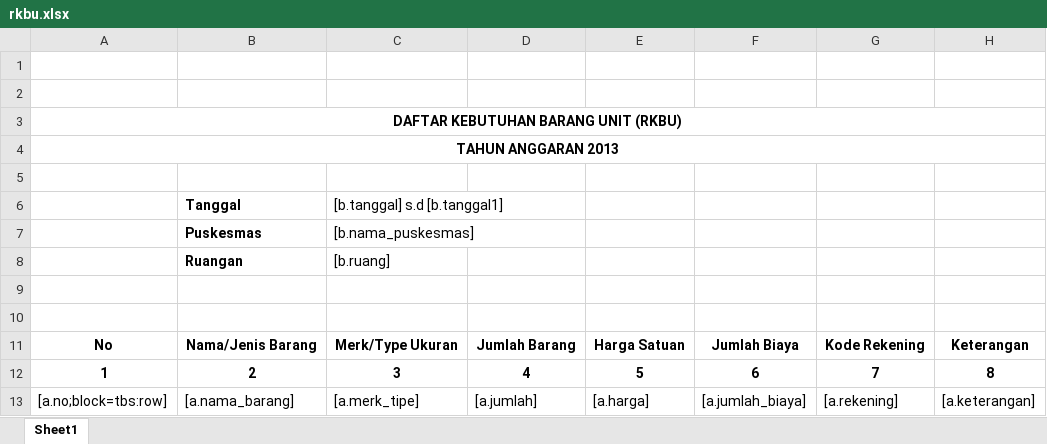
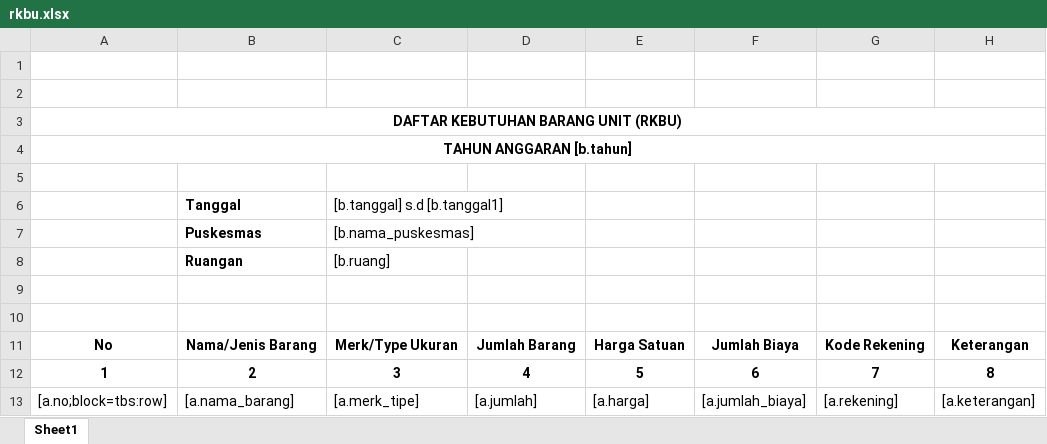
Before and after one commit to viktoredz/1nf0k35-2016-94rut, an Excel workbook: public/files/template/inventory/rkbu.xlsx, sheet Sheet1, drawn as a sheet; values as stored, in another font and other column widths than the file's, no borders; the diff names each change by its address in the sheet, - before the commit and + after, or states it on an @@ line.

```diff
--- a/public/files/template/inventory/rkbu.xlsx (sheet Sheet1)
+++ b/public/files/template/inventory/rkbu.xlsx (sheet Sheet1)
-A4: TAHUN ANGGARAN 2013
+A4: TAHUN ANGGARAN [b.tahun]
```
Also changed, not shown: public/files/template/inventory/kibinventaris.xlsx, 4 other files.
